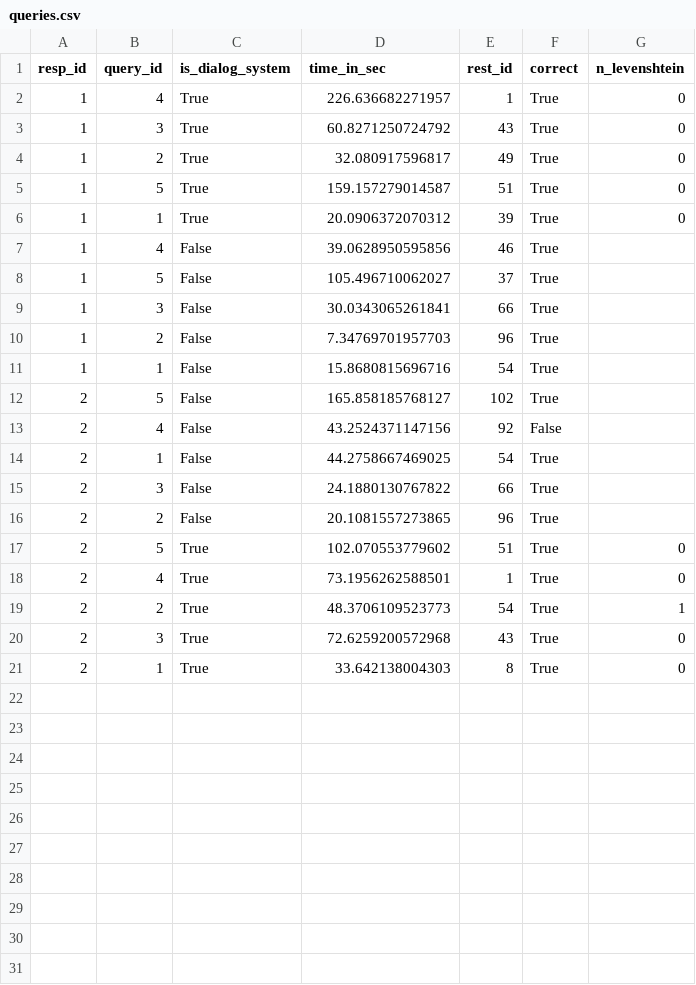
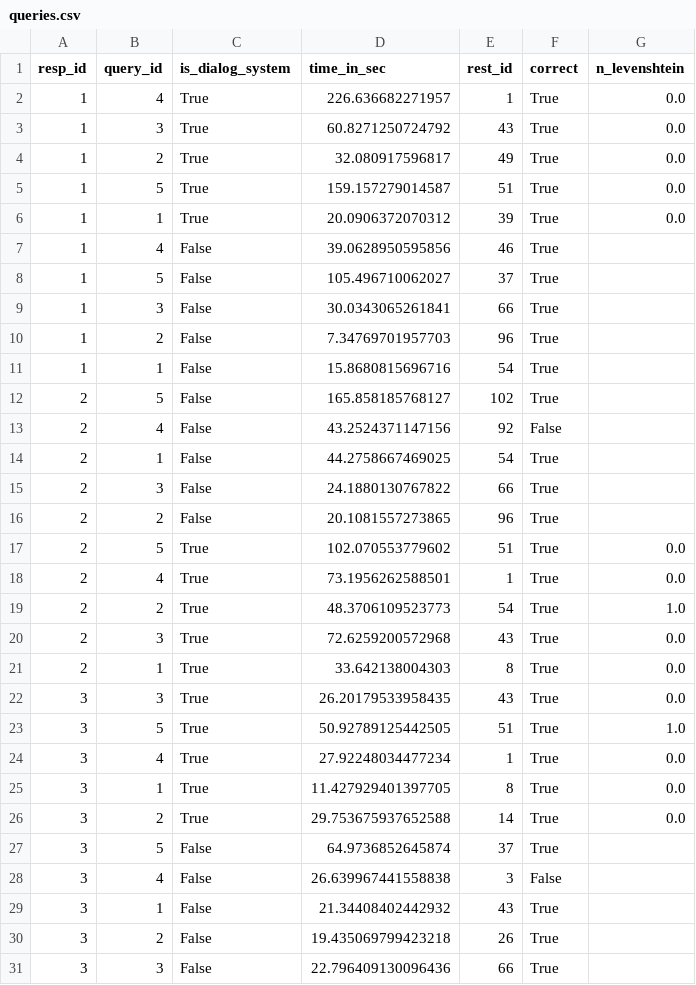
Before and after one commit to SjorsLockhorst/G24-lab1, a CSV file: results/experiment/queries.csv, drawn as a sheet.

```diff
--- a/results/experiment/queries.csv
+++ b/results/experiment/queries.csv
@@ -1,7 +1,7 @@
 resp_id,query_id,is_dialog_system,time_in_sec,rest_id,correct,n_levenshtein
-1,4,True,226.636682271957,1,True,0
-1,3,True,60.8271250724792,43,True,0
-1,2,True,32.080917596817,49,True,0
-1,5,True,159.157279014587,51,True,0
-1,1,True,20.0906372070312,39,True,0
+1,4,True,226.636682271957,1,True,0.0
+1,3,True,60.8271250724792,43,True,0.0
+1,2,True,32.080917596817,49,True,0.0
+1,5,True,159.157279014587,51,True,0.0
+1,1,True,20.0906372070312,39,True,0.0
 1,4,False,39.0628950595856,46,True,
@@ -16,6 +16,16 @@ resp_id,query_id,is_dialog_system,time_in_sec,rest_id,correct,n_levenshtein
 2,2,False,20.1081557273865,96,True,
-2,5,True,102.070553779602,51,True,0
-2,4,True,73.1956262588501,1,True,0
-2,2,True,48.3706109523773,54,True,1
-2,3,True,72.6259200572968,43,True,0
-2,1,True,33.642138004303,8,True,0
+2,5,True,102.070553779602,51,True,0.0
+2,4,True,73.1956262588501,1,True,0.0
+2,2,True,48.3706109523773,54,True,1.0
+2,3,True,72.6259200572968,43,True,0.0
+2,1,True,33.642138004303,8,True,0.0
+3,3,True,26.20179533958435,43,True,0.0
+3,5,True,50.92789125442505,51,True,1.0
+3,4,True,27.92248034477234,1,True,0.0
+3,1,True,11.427929401397705,8,True,0.0
+3,2,True,29.753675937652588,14,True,0.0
+3,5,False,64.9736852645874,37,True,
+3,4,False,26.639967441558838,3,False,
+3,1,False,21.34408402442932,43,True,
+3,2,False,19.435069799423218,26,True,
+3,3,False,22.796409130096436,66,True,
```
Also changed, not shown: 1 other file.
